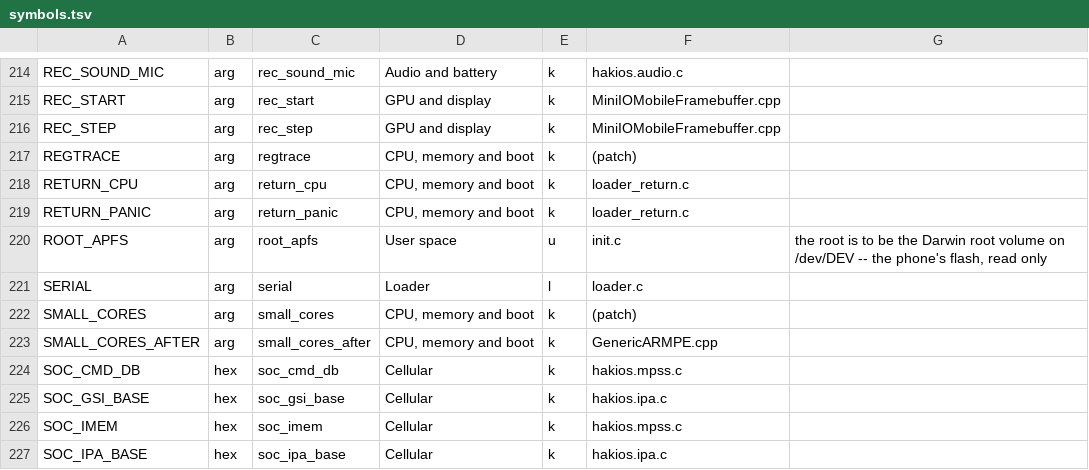
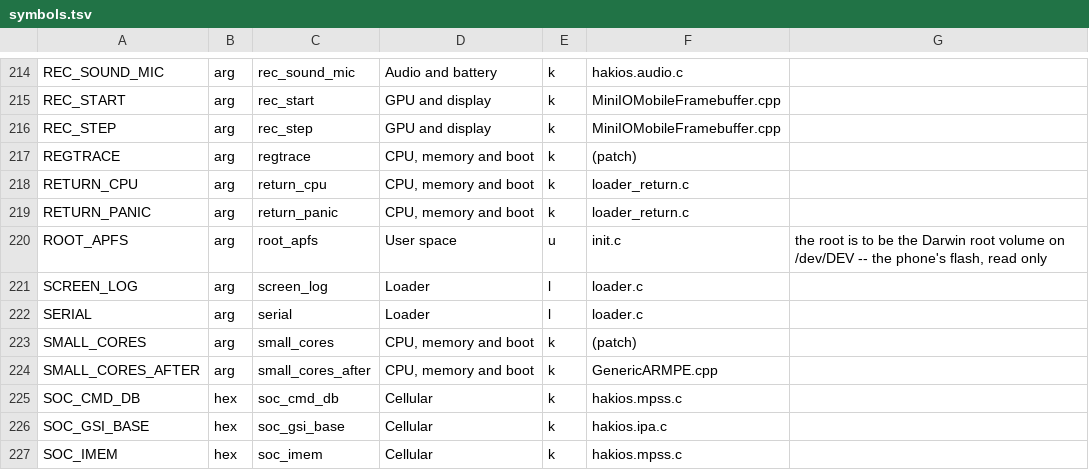
Before and after one commit to Luoxueowo/hakios-xnu-kernel, a TSV file: configs/symbols.tsv, drawn as a sheet; only a part is shown, gaps mark what is left out; the shorter side is filled out with more unchanged rows; the diff names each change by its address in the sheet, - before the commit and + after, or states it on an @@ line.

Commit message:
xnuloader: add independent screen logging boot argument
Add screen_log=0/1 to control loader text and kernel verbose display without disabling log capture or logdump writes. Document the option and register it in the boot argument catalogs.

```diff
--- a/configs/symbols.tsv
+++ b/configs/symbols.tsv
+row 221: SCREEN_LOG | arg | screen_log | Loader | l | loader.c
```
Also changed, not shown: 4 other files.
